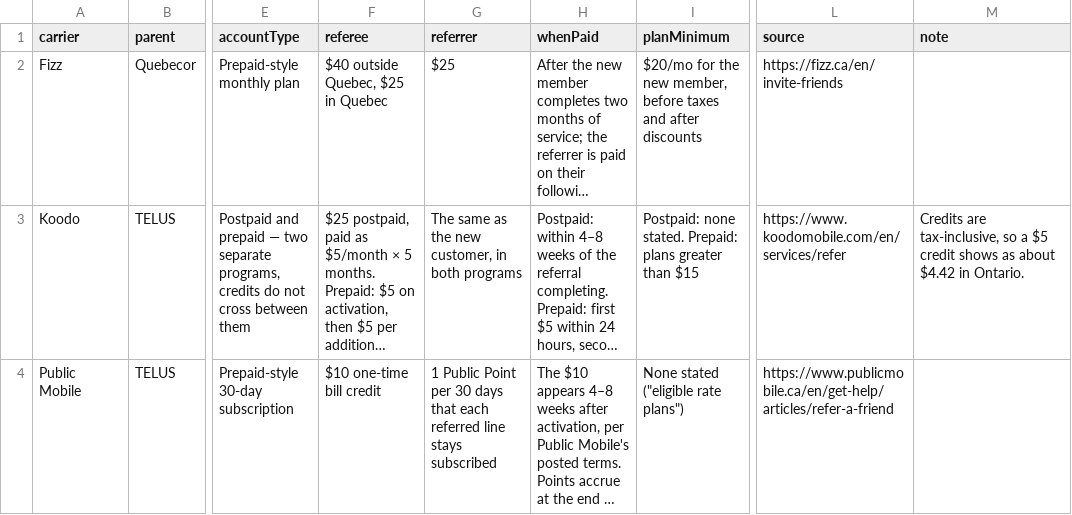
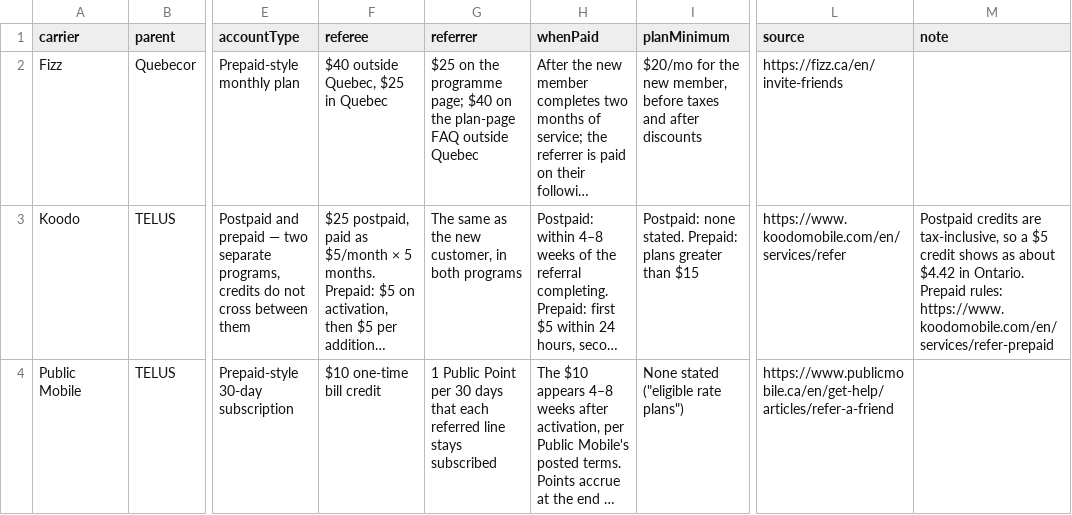
Before and after one commit to YZAHMED/canadian-referral-programs, a CSV file: carrier-referral-programs.csv, drawn as a sheet; only a part is shown, gaps mark what is left out; long unchanged cells end in …; the diff covers the shown part only; the diff names each change by its address in the sheet, - before the commit and + after, or states it on an @@ line.

```diff
--- a/carrier-referral-programs.csv
+++ b/carrier-referral-programs.csv
-G2 (referrer): $25
+G2 (referrer): $25 on the programme page; $40 on the plan-page FAQ outside Quebec
-M3 (note): Credits are tax-inclusive, so a $5 credit shows as about $4.42 in Ontario.
+M3 (note): Postpaid credits are tax-inclusive, so a $5 credit shows as about $4.42 in Ontario. Prepaid rules: https://www.koodomobile.com/en/services/refer-prepaid
```
Also changed, not shown: 1 edited cell elsewhere in this file, 4 other files.
